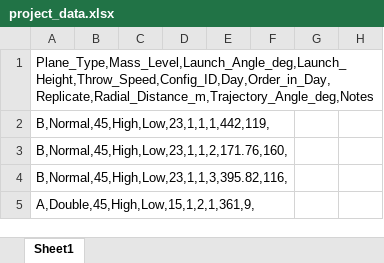
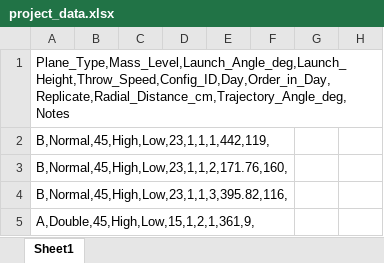
Before and after one commit to oihanetxu52-cmd/paper_airplanes, an Excel workbook: project_data.xlsx, sheet Sheet1, drawn as a sheet; only a part is shown; values as stored, in another font and other column widths than the file's, no borders; the diff names each change by its address in the sheet, - before the commit and + after, or states it on an @@ line.

Commit message:
Add files via upload

```diff
--- a/project_data.xlsx (sheet Sheet1)
+++ b/project_data.xlsx (sheet Sheet1)
-A1: Plane_Type,Mass_Level,Launch_Angle_deg,Launch_Height,Throw_Speed,Config_ID,Day,Order_in_Day,Replicate,Radial_Distance_m,Trajectory_Angle_deg,Notes
+A1: Plane_Type,Mass_Level,Launch_Angle_deg,Launch_Height,Throw_Speed,Config_ID,Day,Order_in_Day,Replicate,Radial_Distance_cm,Trajectory_Angle_deg,Notes
```
